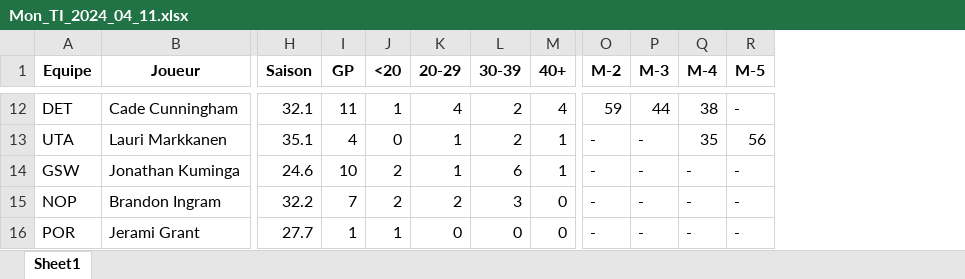
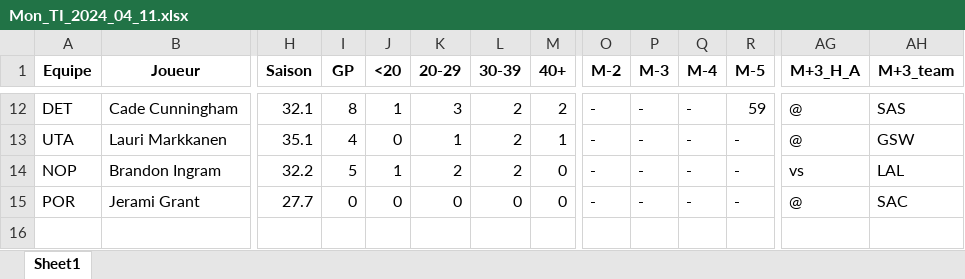
Before and after one commit to Magic-R-1/Python_TTFL, an Excel workbook: Excel/TI/Mon_TI_2024_04_11.xlsx, sheet Sheet1, drawn as a sheet; only a part is shown, gaps mark what is left out; values as stored, in another font and other column widths than the file's, no borders; removed rows and columns are numbered as before the commit, all else as after; rows hold the shown columns only; the diff covers the shown part only; the diff names each change by its address in the sheet, - before the commit and + after, or states it on an @@ line.

```diff
--- a/Excel/TI/Mon_TI_2024_04_11.xlsx (sheet Sheet1)
+++ b/Excel/TI/Mon_TI_2024_04_11.xlsx (sheet Sheet1)
+column AG (M+3_H_A), rows 12-15: @ | @ | vs | @
+column AH (M+3_team), rows 12-15: SAS | GSW | LAL | SAC
-I12 (GP): 11
+I12 (GP): 8
-K12 (20-29): 4
+K12 (20-29): 3
-M12 (40+): 4
+M12 (40+): 2
-O12 (M-2): 59
+O12 (M-2): -
-P12 (M-3): 44
+P12 (M-3): -
-Q12 (M-4): 38
+Q12 (M-4): -
-R12 (M-5): -
+R12 (M-5): 59
-Q13 (M-4): 35
+Q13 (M-4): -
-R13 (M-5): 56
+R13 (M-5): -
-row 14: GSW | Jonathan Kuminga | 24.6 | 10 | 2 | 1 | 6 | 1 | - | - | - | -
-I14 (GP): 7
+I14 (GP): 5
-J14 (<20): 2
+J14 (<20): 1
-L14 (30-39): 3
+L14 (30-39): 2
-I15 (GP): 1
+I15 (GP): 0
-J15 (<20): 1
+J15 (<20): 0
```
Also changed, not shown: 3 added rows, 3 removed rows and 72 edited cells elsewhere in this sheet, Excel/TI/Mon_TI_2024_04_12.xlsx, Excel/TI/Mon_TI_2024_04_14.xlsx, 10 other files.
